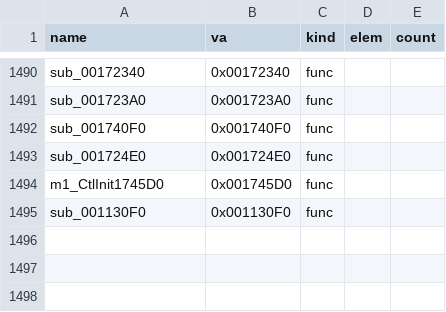
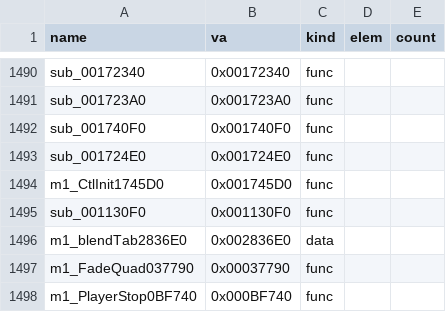
Before and after one commit to Pallypots/Project-Soul-Robber, a CSV file: config/symbols_m1.csv, drawn as a sheet; only a part is shown, gaps mark what is left out.

```diff
--- a/config/symbols_m1.csv
+++ b/config/symbols_m1.csv
@@ -1495 +1495,4 @@ m1_CtlInit1745D0,0x001745D0,func,,
 sub_001130F0,0x001130F0,func,,
+m1_blendTab2836E0,0x002836E0,data,,
+m1_FadeQuad037790,0x00037790,func,,
+m1_PlayerStop0BF740,0x000BF740,func,,
```
Also changed, not shown: config/function_states_m1.csv, 2 other files.
